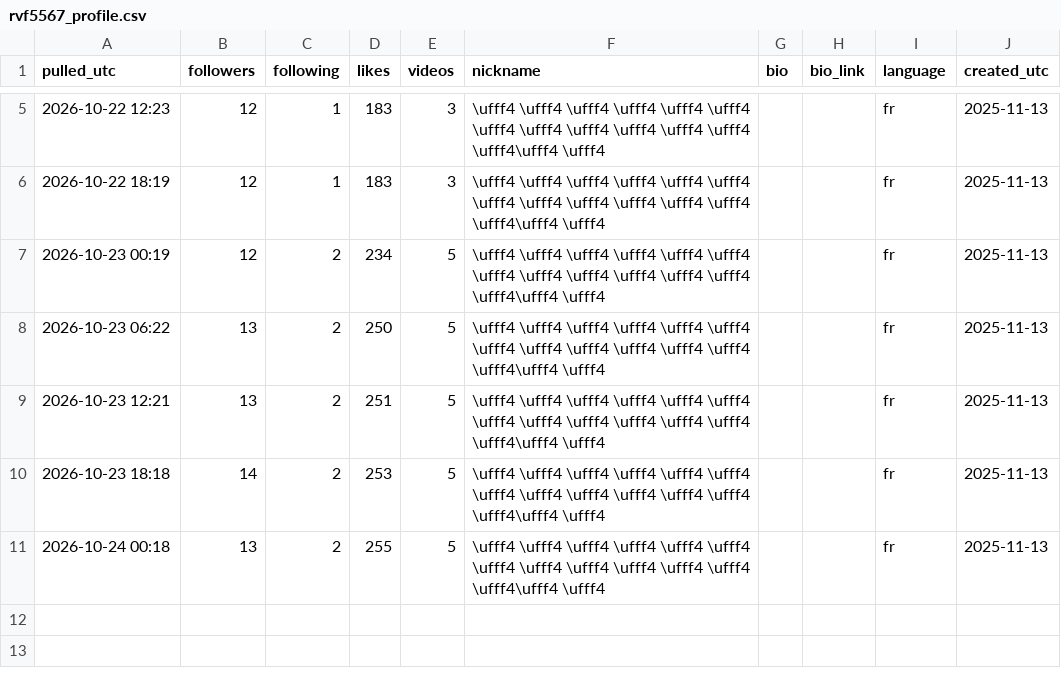
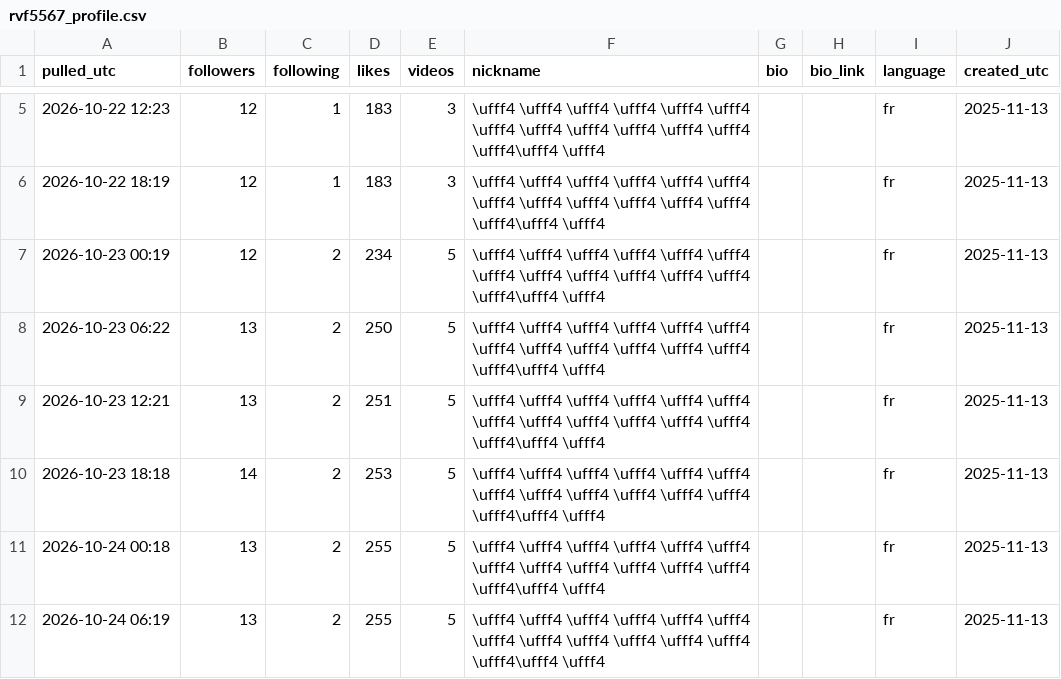
Before and after one commit to nobleskele-eng/Cheques, a CSV file: research/data/watch/rvf5567_profile.csv, drawn as a sheet; only a part is shown, gaps mark what is left out; the diff names each change by its address in the sheet, - before the commit and + after, or states it on an @@ line.

```diff
--- a/research/data/watch/rvf5567_profile.csv
+++ b/research/data/watch/rvf5567_profile.csv
+row 12: 2026-10-24 06:19 | 13 | 2 | 255 | 5 | \ufff4 \ufff4 \ufff4 \ufff4 \ufff4 \ufff4 \ufff4 \ufff4 \ufff4 \ufff4 \ufff4 \ufff4 \ufff4\ufff4 \ufff4 |  |  | fr | 2025-11-13
```
Also changed, not shown: research/data/kadzoo55871_encoding.csv, research/data/kadzoo55871_videos.csv, 8 other files.
